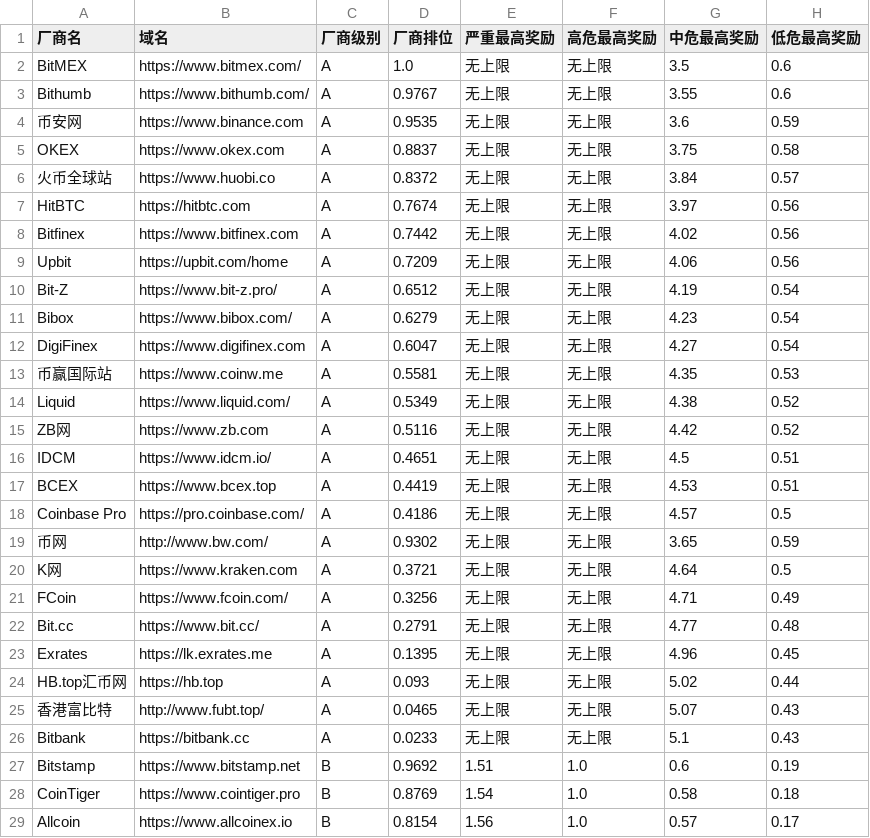
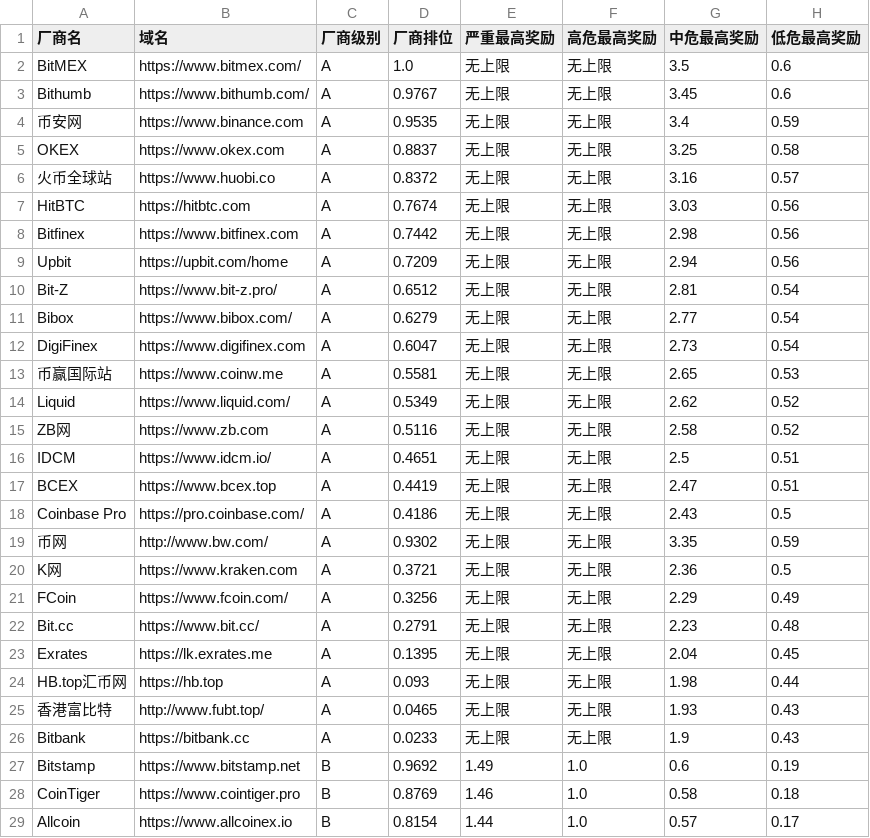
Before and after one commit to bugxio/BVRS, a CSV file: exchange/2018_11_28.csv, drawn as a sheet; only a part is shown; the diff covers the shown part only.

Commit message:
fix display error

```diff
--- a/exchange/2018_11_28.csv
+++ b/exchange/2018_11_28.csv
@@ -2,28 +2,28 @@
 BitMEX,https://www.bitmex.com/,A,1.0,无上限,无上限,3.5,0.6
-Bithumb,https://www.bithumb.com/,A,0.9767,无上限,无上限,3.55,0.6
-币安网,https://www.binance.com,A,0.9535,无上限,无上限,3.6,0.59
-OKEX,https://www.okex.com,A,0.8837,无上限,无上限,3.75,0.58
-火币全球站,https://www.huobi.co,A,0.8372,无上限,无上限,3.84,0.57
-HitBTC,https://hitbtc.com,A,0.7674,无上限,无上限,3.97,0.56
-Bitfinex,https://www.bitfinex.com,A,0.7442,无上限,无上限,4.02,0.56
-Upbit,https://upbit.com/home,A,0.7209,无上限,无上限,4.06,0.56
-Bit-Z,https://www.bit-z.pro/,A,0.6512,无上限,无上限,4.19,0.54
-Bibox,https://www.bibox.com/,A,0.6279,无上限,无上限,4.23,0.54
-DigiFinex,https://www.digifinex.com,A,0.6047,无上限,无上限,4.27,0.54
-币赢国际站,https://www.coinw.me,A,0.5581,无上限,无上限,4.35,0.53
-Liquid,https://www.liquid.com/,A,0.5349,无上限,无上限,4.38,0.52
-ZB网,https://www.zb.com,A,0.5116,无上限,无上限,4.42,0.52
-IDCM,https://www.idcm.io/,A,0.4651,无上限,无上限,4.5,0.51
-BCEX,https://www.bcex.top,A,0.4419,无上限,无上限,4.53,0.51
-Coinbase Pro,https://pro.coinbase.com/,A,0.4186,无上限,无上限,4.57,0.5
-币网,http://www.bw.com/,A,0.9302,无上限,无上限,3.65,0.59
-K网,https://www.kraken.com,A,0.3721,无上限,无上限,4.64,0.5
-FCoin,https://www.fcoin.com/,A,0.3256,无上限,无上限,4.71,0.49
-Bit.cc,https://www.bit.cc/,A,0.2791,无上限,无上限,4.77,0.48
-Exrates,https://lk.exrates.me,A,0.1395,无上限,无上限,4.96,0.45
-HB.top汇币网,https://hb.top,A,0.093,无上限,无上限,5.02,0.44
-香港富比特,http://www.fubt.top/,A,0.0465,无上限,无上限,5.07,0.43
-Bitbank,https://bitbank.cc,A,0.0233,无上限,无上限,5.1,0.43
-Bitstamp,https://www.bitstamp.net,B,0.9692,1.51,1.0,0.6,0.19
-CoinTiger,https://www.cointiger.pro,B,0.8769,1.54,1.0,0.58,0.18
-Allcoin,https://www.allcoinex.io,B,0.8154,1.56,1.0,0.57,0.17
+Bithumb,https://www.bithumb.com/,A,0.9767,无上限,无上限,3.45,0.6
+币安网,https://www.binance.com,A,0.9535,无上限,无上限,3.4,0.59
+OKEX,https://www.okex.com,A,0.8837,无上限,无上限,3.25,0.58
+火币全球站,https://www.huobi.co,A,0.8372,无上限,无上限,3.16,0.57
+HitBTC,https://hitbtc.com,A,0.7674,无上限,无上限,3.03,0.56
+Bitfinex,https://www.bitfinex.com,A,0.7442,无上限,无上限,2.98,0.56
+Upbit,https://upbit.com/home,A,0.7209,无上限,无上限,2.94,0.56
+Bit-Z,https://www.bit-z.pro/,A,0.6512,无上限,无上限,2.81,0.54
+Bibox,https://www.bibox.com/,A,0.6279,无上限,无上限,2.77,0.54
+DigiFinex,https://www.digifinex.com,A,0.6047,无上限,无上限,2.73,0.54
+币赢国际站,https://www.coinw.me,A,0.5581,无上限,无上限,2.65,0.53
+Liquid,https://www.liquid.com/,A,0.5349,无上限,无上限,2.62,0.52
+ZB网,https://www.zb.com,A,0.5116,无上限,无上限,2.58,0.52
+IDCM,https://www.idcm.io/,A,0.4651,无上限,无上限,2.5,0.51
+BCEX,https://www.bcex.top,A,0.4419,无上限,无上限,2.47,0.51
+Coinbase Pro,https://pro.coinbase.com/,A,0.4186,无上限,无上限,2.43,0.5
+币网,http://www.bw.com/,A,0.9302,无上限,无上限,3.35,0.59
+K网,https://www.kraken.com,A,0.3721,无上限,无上限,2.36,0.5
+FCoin,https://www.fcoin.com/,A,0.3256,无上限,无上限,2.29,0.49
+Bit.cc,https://www.bit.cc/,A,0.2791,无上限,无上限,2.23,0.48
+Exrates,https://lk.exrates.me,A,0.1395,无上限,无上限,2.04,0.45
+HB.top汇币网,https://hb.top,A,0.093,无上限,无上限,1.98,0.44
+香港富比特,http://www.fubt.top/,A,0.0465,无上限,无上限,1.93,0.43
+Bitbank,https://bitbank.cc,A,0.0233,无上限,无上限,1.9,0.43
+Bitstamp,https://www.bitstamp.net,B,0.9692,1.49,1.0,0.6,0.19
+CoinTiger,https://www.cointiger.pro,B,0.8769,1.46,1.0,0.58,0.18
+Allcoin,https://www.allcoinex.io,B,0.8154,1.44,1.0,0.57,0.17
```
Also changed, not shown: 167 edited cells elsewhere in this file.
